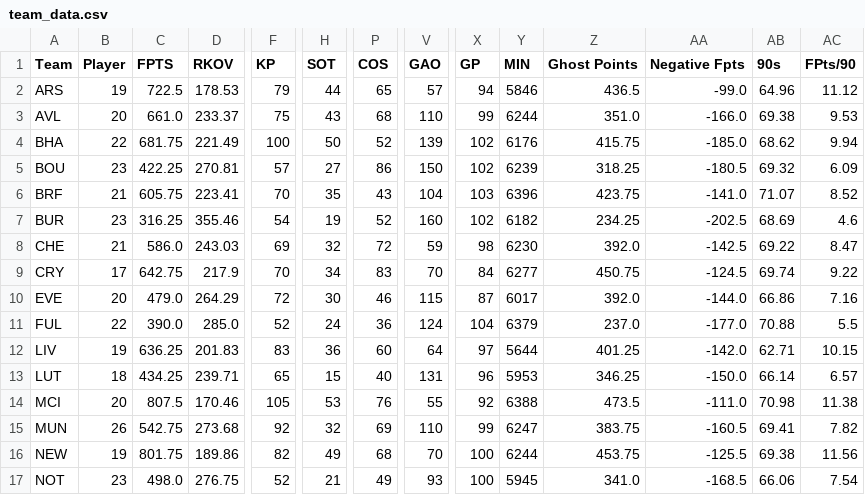
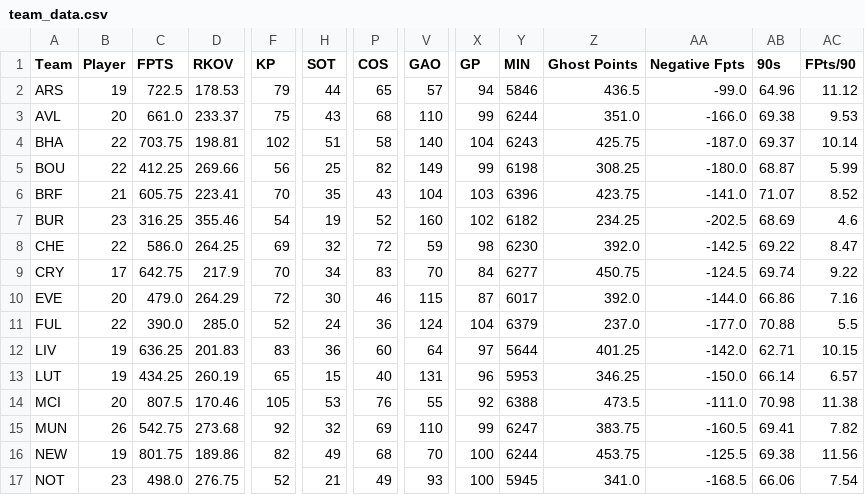
Before and after one commit to ds-oliver/st_fantrax_dashboard, a CSV file: data/display-data/team_data.csv, drawn as a sheet; only a part is shown, gaps mark what is left out; the diff covers the shown part only; the diff names each change by its address in the sheet, - before the commit and + after, or states it on an @@ line.

```diff
--- a/data/display-data/team_data.csv
+++ b/data/display-data/team_data.csv
-C4 (FPTS): 681.75
+C4 (FPTS): 703.75
-D4 (RKOV): 221.49
+D4 (RKOV): 198.81
-F4 (KP): 100
+F4 (KP): 102
-H4 (SOT): 50
+H4 (SOT): 51
-P4 (COS): 52
+P4 (COS): 58
-V4 (GAO): 139
+V4 (GAO): 140
-X4 (GP): 102
+X4 (GP): 104
-Y4 (MIN): 6176
+Y4 (MIN): 6243
-Z4 (Ghost Points): 415.75
+Z4 (Ghost Points): 425.75
-AA4 (Negative Fpts): -185.0
+AA4 (Negative Fpts): -187.0
-AB4 (90s): 68.62
+AB4 (90s): 69.37
-AC4 (FPts/90): 9.94
+AC4 (FPts/90): 10.14
-B5 (Player): 23
+B5 (Player): 22
-C5 (FPTS): 422.25
+C5 (FPTS): 412.25
-D5 (RKOV): 270.81
+D5 (RKOV): 269.66
-F5 (KP): 57
+F5 (KP): 56
-H5 (SOT): 27
+H5 (SOT): 25
-P5 (COS): 86
+P5 (COS): 82
-V5 (GAO): 150
+V5 (GAO): 149
-X5 (GP): 102
+X5 (GP): 99
-Y5 (MIN): 6239
+Y5 (MIN): 6198
-Z5 (Ghost Points): 318.25
+Z5 (Ghost Points): 308.25
-AA5 (Negative Fpts): -180.5
+AA5 (Negative Fpts): -180.0
-AB5 (90s): 69.32
+AB5 (90s): 68.87
-AC5 (FPts/90): 6.09
+AC5 (FPts/90): 5.99
-B8 (Player): 21
+B8 (Player): 22
-D8 (RKOV): 243.03
+D8 (RKOV): 264.25
-B13 (Player): 18
+B13 (Player): 19
-D13 (RKOV): 239.71
+D13 (RKOV): 260.19
```
Also changed, not shown: 23 edited cells elsewhere in this file, data/display-data/all_gws_data.csv, data/display-data/grouped_player_data.csv, 3 other files.
